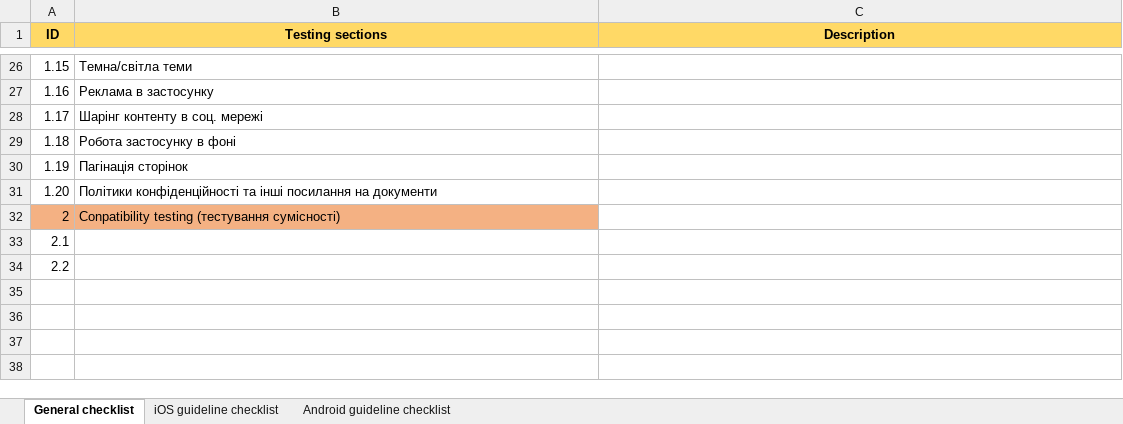
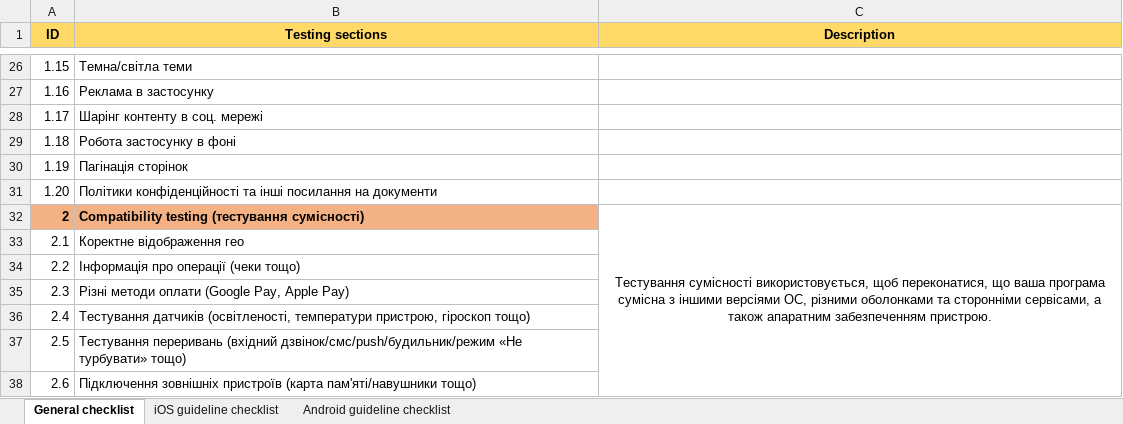
Before and after one commit to MovchanOlexiy/Test_Theory, an Excel workbook: Mobile_testing_(Checklist).xlsx, sheet General checklist, drawn as a sheet; only a part is shown, gaps mark what is left out; values as stored, in another font and other column widths than the file's, no borders; the diff names each change by its address in the sheet, - before the commit and + after, or states it on an @@ line.

Commit message:
added mobile checklist

```diff
--- a/Mobile_testing_(Checklist).xlsx (sheet General checklist)
+++ b/Mobile_testing_(Checklist).xlsx (sheet General checklist)
-A32:B32 bold: off
+A32:B32 bold: on
-B32 (Testing sections): Conpatibility testing (тестування сумісності)
+B32 (Testing sections): Compatibility testing (тестування сумісності)
-C32 (Description): (empty)
+C32 (Description): Тестування сумісності використовується, щоб переконатися, що ваша програма сумісна з іншими версіями ОС, різними оболонками та сторонніми сервісами, а також апаратним забезпеченням пристрою.
+C32:C38 merged
-B33 (Testing sections): (empty)
+B33 (Testing sections): Коректне відображення гео
-B34 (Testing sections): (empty)
+B34 (Testing sections): Інформація про операції (чеки тощо)
+row 35: 2.3 | Різні методи оплати (Google Pay, Apple Pay)
+row 36: 2.4 | Тестування датчиків (освітленості, температури пристрою, гіроскоп тощо)
+row 37: 2.5 | Тестування переривань (вхідний дзвінок/смс/push/будильник/режим «Не турбувати» тощо)
+row 38: 2.6 | Підключення зовнішніх пристроїв (карта пам'яті/навушники тощо)
```
